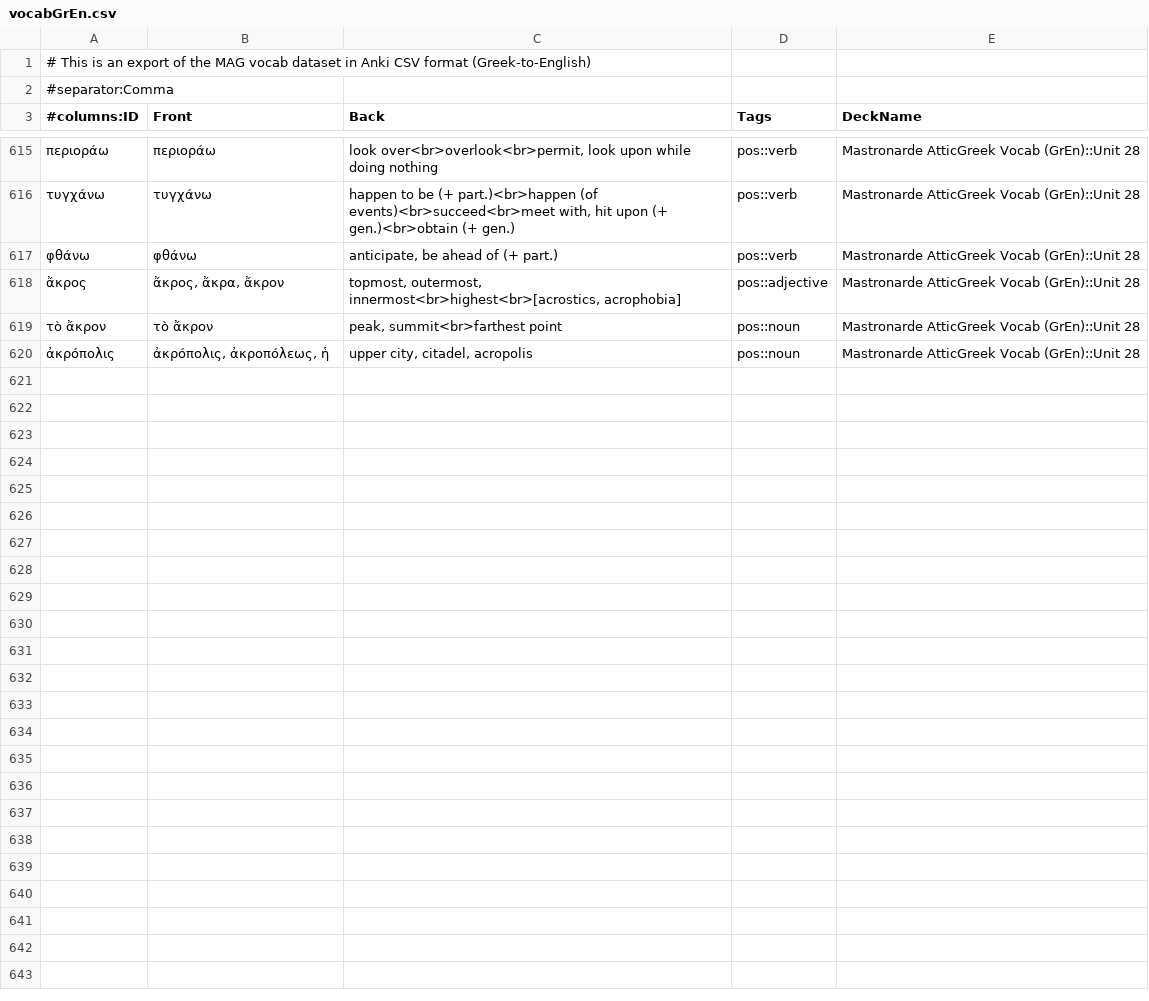
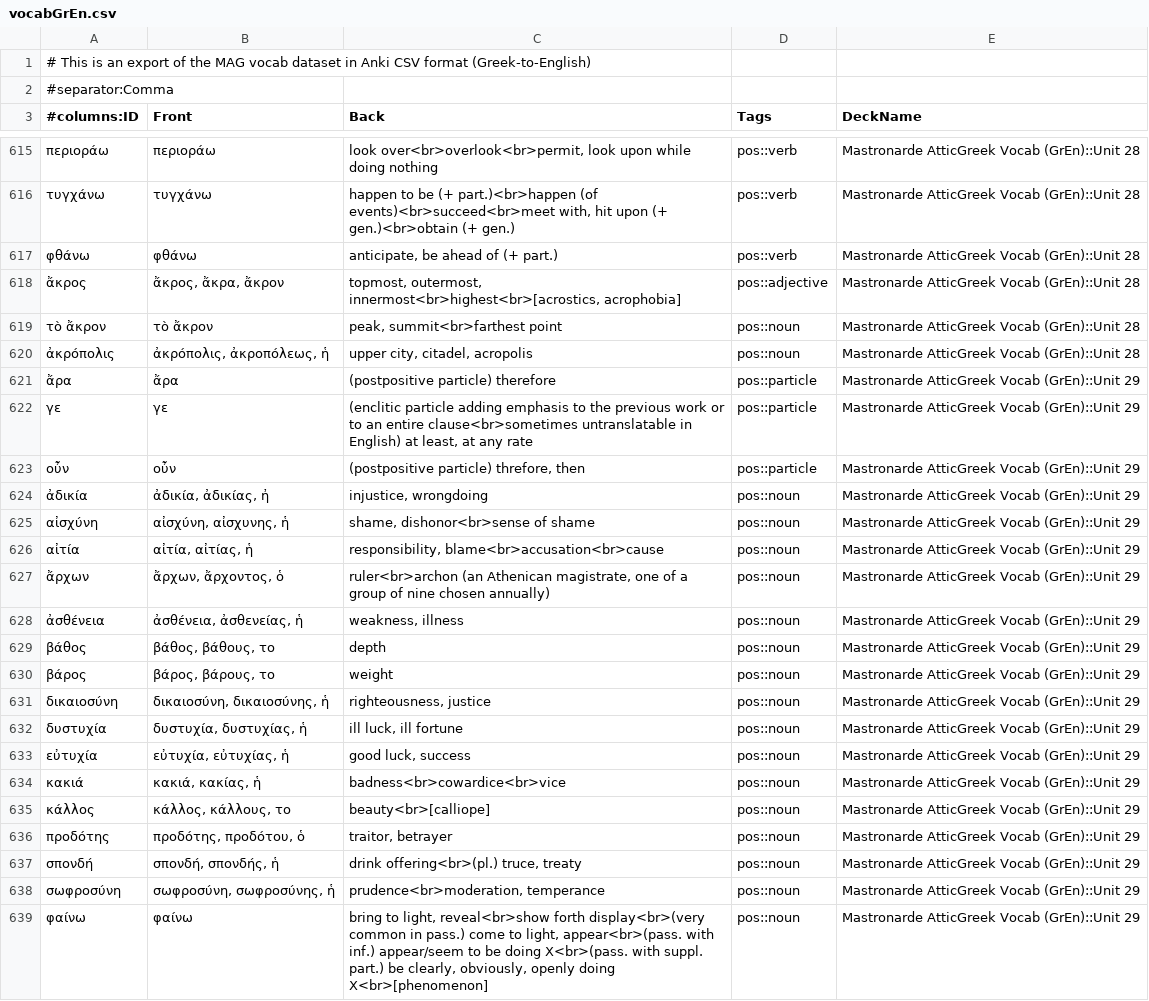
Before and after one commit to gavincarr/mag, a CSV file: vocabGrEn.csv, drawn as a sheet; only a part is shown, gaps mark what is left out; the diff names each change by its address in the sheet, - before the commit and + after, or states it on an @@ line.

Commit message:
Update vocabGrEn.csv.

```diff
--- a/vocabGrEn.csv
+++ b/vocabGrEn.csv
+row 621: ἄρα | ἄρα | (postpositive particle) therefore | pos::particle | Mastronarde AtticGreek Vocab (GrEn)::Unit 29
+row 622: γε | γε | (enclitic particle adding emphasis to the previous work or to an entire clause<br>sometimes untranslatable in English) at least, at any rate | pos::particle | Mastronarde AtticGreek Vocab (GrEn)::Unit 29
+row 623: οὖν | οὖν | (postpositive particle) threfore, then | pos::particle | Mastronarde AtticGreek Vocab (GrEn)::Unit 29
+row 624: ἀδικία | ἀδικία, ἀδικίας, ἠ | injustice, wrongdoing | pos::noun | Mastronarde AtticGreek Vocab (GrEn)::Unit 29
+row 625: αἰσχύνη | αἰσχύνη, αἰσχυνης, ἡ | shame, dishonor<br>sense of shame | pos::noun | Mastronarde AtticGreek Vocab (GrEn)::Unit 29
+row 626: αἰτία | αἰτία, αἰτίας, ἡ | responsibility, blame<br>accusation<br>cause | pos::noun | Mastronarde AtticGreek Vocab (GrEn)::Unit 29
+row 627: ἄρχων | ἄρχων, ἄρχοντος, ὁ | ruler<br>archon (an Athenican magistrate, one of a group of nine chosen annually) | pos::noun | Mastronarde AtticGreek Vocab (GrEn)::Unit 29
+row 628: ἀσθένεια | ἀσθένεια, ἀσθενείας, ἡ | weakness, illness | pos::noun | Mastronarde AtticGreek Vocab (GrEn)::Unit 29
+row 629: βάθος | βάθος, βάθους, το | depth | pos::noun | Mastronarde AtticGreek Vocab (GrEn)::Unit 29
+row 630: βάρος | βάρος, βάρους, το | weight | pos::noun | Mastronarde AtticGreek Vocab (GrEn)::Unit 29
+row 631: δικαιοσύνη | δικαιοσύνη, δικαιοσύνης, ἡ | righteousness, justice | pos::noun | Mastronarde AtticGreek Vocab (GrEn)::Unit 29
+row 632: δυστυχία | δυστυχία, δυστυχίας, ἡ | ill luck, ill fortune | pos::noun | Mastronarde AtticGreek Vocab (GrEn)::Unit 29
+row 633: εὐτυχία | εὐτυχία, εὐτυχίας, ἡ | good luck, success | pos::noun | Mastronarde AtticGreek Vocab (GrEn)::Unit 29
+row 634: κακιά | κακιά, κακίας, ἡ | badness<br>cowardice<br>vice | pos::noun | Mastronarde AtticGreek Vocab (GrEn)::Unit 29
+row 635: κάλλος | κάλλος, κάλλους, το | beauty<br>[calliope] | pos::noun | Mastronarde AtticGreek Vocab (GrEn)::Unit 29
+row 636: προδότης | προδότης, προδότου, ὁ | traitor, betrayer | pos::noun | Mastronarde AtticGreek Vocab (GrEn)::Unit 29
+row 637: σπονδή | σπονδή, σπονδής, ἡ | drink offering<br>(pl.) truce, treaty | pos::noun | Mastronarde AtticGreek Vocab (GrEn)::Unit 29
+row 638: σωφροσύνη | σωφροσύνη, σωφροσύνης, ἡ | prudence<br>moderation, temperance | pos::noun | Mastronarde AtticGreek Vocab (GrEn)::Unit 29
+row 639: φαίνω | φαίνω | bring to light, reveal<br>show forth display<br>(very common in pass.) come to light, appear<br>(pass. with inf.) appear/seem to be doing X<br>(pass. with suppl. part.) be clearly, obviously, openly doing X<br>[phenomenon] | pos::noun | Mastronarde AtticGreek Vocab (GrEn)::Unit 29
```
